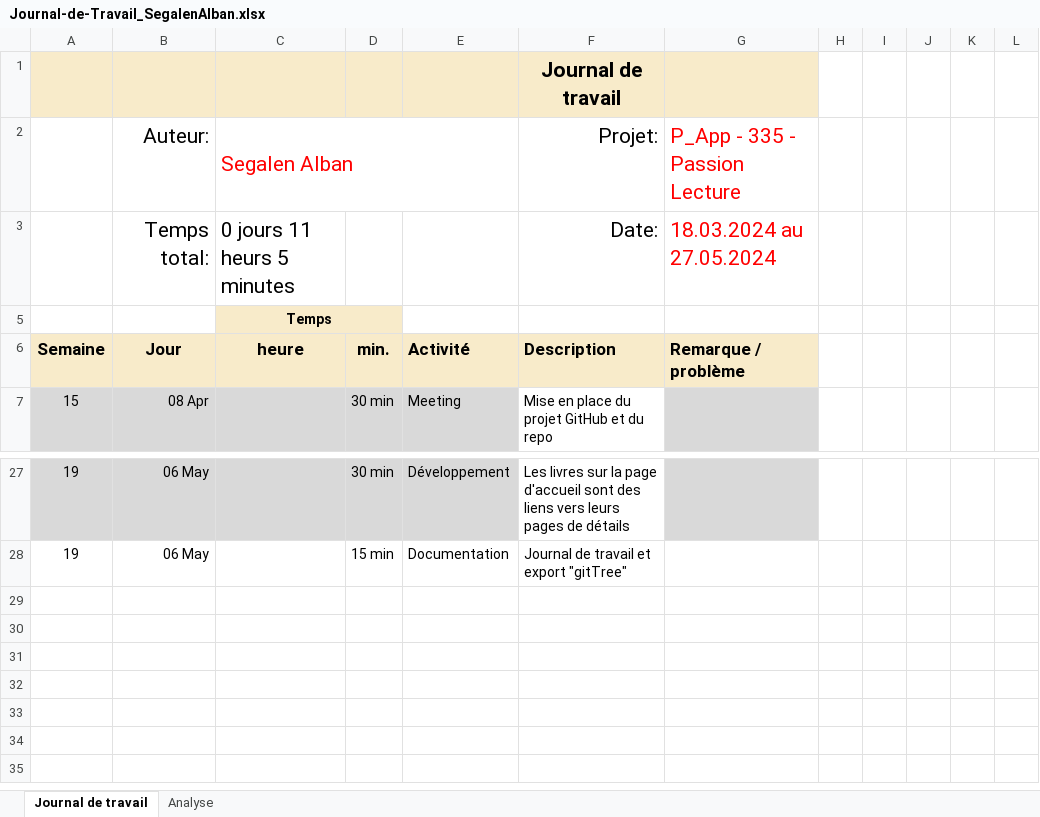
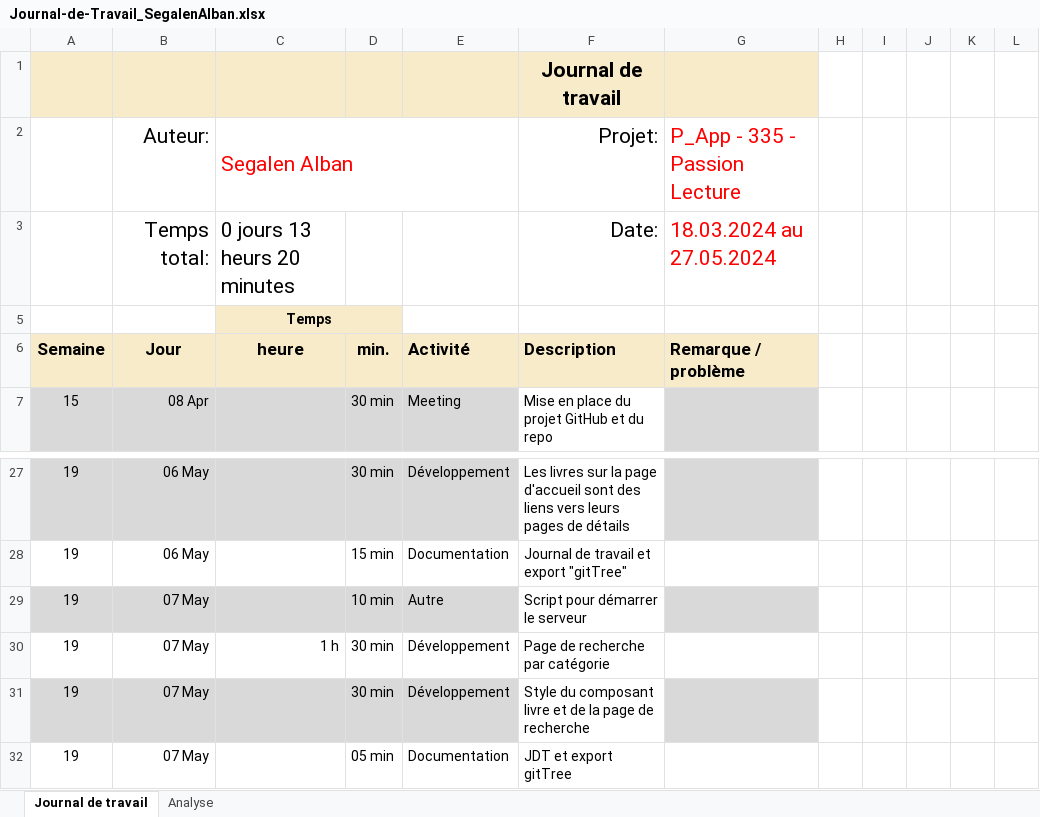
Before and after one commit to ASETML/P_Web295, an Excel workbook: frontend/Journal_de_Travail/Journal-de-Travail_SegalenAlban.xlsx, sheet Journal de travail, drawn as a sheet; only a part is shown, gaps mark what is left out; values as stored, in another font and other column widths than the file's, no borders; conditional formats and table styles not drawn; the diff names each change by its address in the sheet, - before the commit and + after, or states it on an @@ line.

Commit message:
📝 JDT S3 Alban

```diff
--- a/frontend/Journal_de_Travail/Journal-de-Travail_SegalenAlban.xlsx (sheet Journal de travail)
+++ b/frontend/Journal_de_Travail/Journal-de-Travail_SegalenAlban.xlsx (sheet Journal de travail)
-C3: 0 jours 11 heurs 5 minutes
+C3: 0 jours 13 heurs 20 minutes
+row 29: 19 | 07 May |  | 10 min | Autre | Script pour démarrer le serveur
+row 30: 19 | 07 May | 1 h | 30 min | Développement | Page de recherche par catégorie
+row 31: 19 | 07 May |  | 30 min | Développement | Style du composant livre et de la page de recherche
+row 32: 19 | 07 May |  | 05 min | Documentation | JDT et export gitTree
```
Also changed, not shown: sheet Analyse, hidden cells, charts or pictures.
